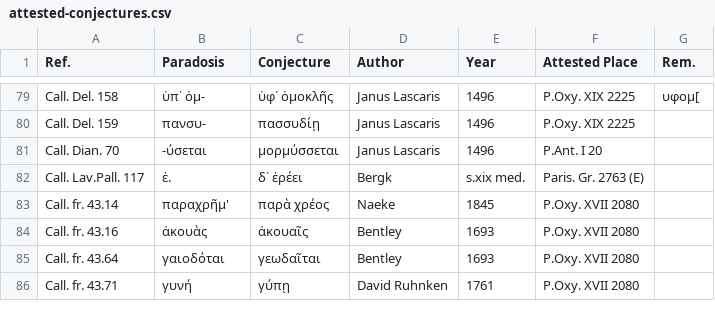
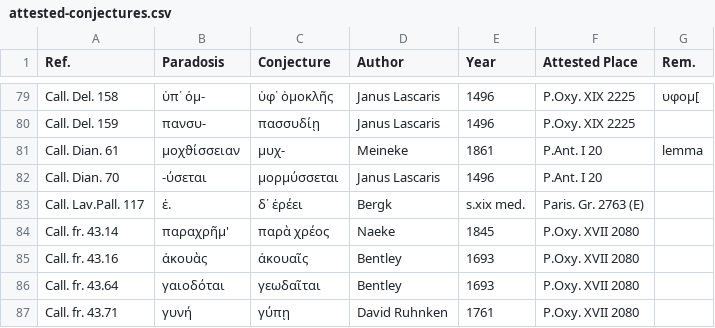
Before and after one commit to tkb-github/attested-conjectures, a CSV file: attested-conjectures.csv, drawn as a sheet; only a part is shown, gaps mark what is left out.

Commit message:
Update attested-conjectures.csv

```diff
--- a/attested-conjectures.csv
+++ b/attested-conjectures.csv
@@ -80,2 +80,3 @@ Call. Del. 158,ὑπ᾽ ὀμ-,ὑφ᾽ ὁμοκλῆς,Janus Lascaris,1496,P.O
 Call. Del. 159,πανσυ-,πασσυδίῃ,Janus Lascaris,1496,P.Oxy. XIX 2225,
+Call. Dian. 61,μοχϑίσσειαν,μυχ-,Meineke,1861,P.Ant. I 20,lemma
 Call. Dian. 70,-ύσεται,μορμύσσεται,Janus Lascaris,1496,P.Ant. I 20,
```
